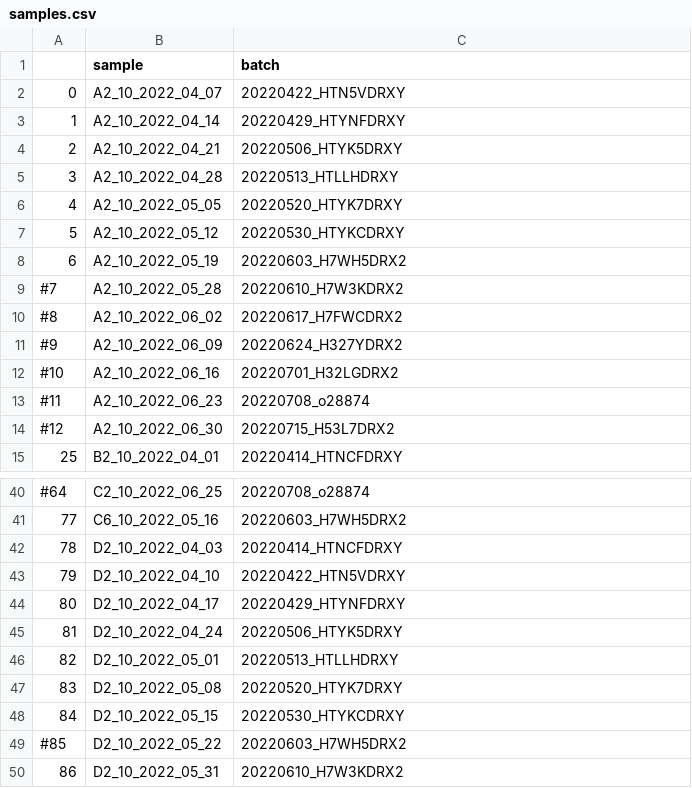
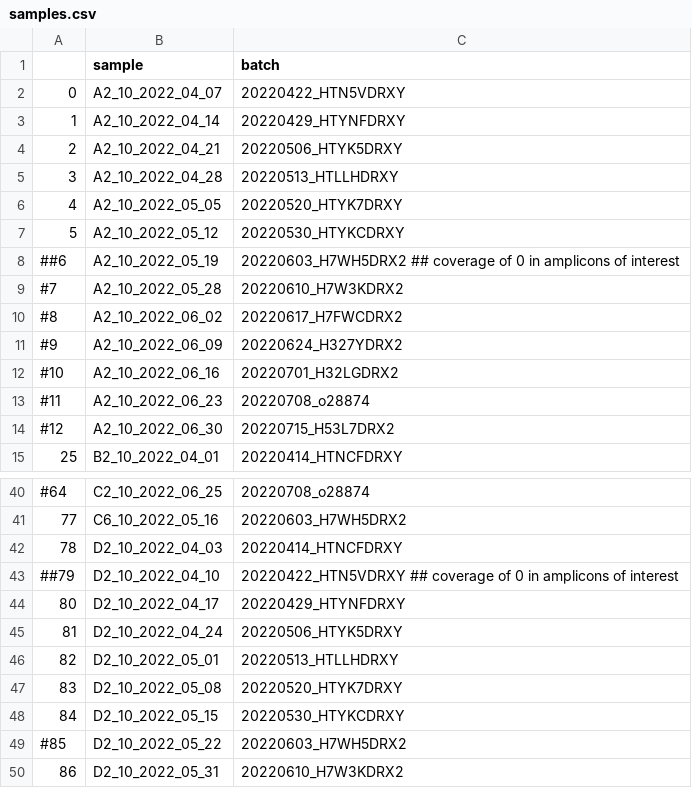
Before and after one commit to cbg-ethz/SARS-CoV-2-wastewater-sample-processing-VILOCA, a CSV file: resources/setup_emergence_new_variant/config/samples.csv, drawn as a sheet; only a part is shown, gaps mark what is left out; removed rows and columns are numbered as before the commit, all else as after; the diff names each change by its address in the sheet, - before the commit and + after, or states it on an @@ line.

Commit message:
exclude samples with super low coverage

```diff
--- a/resources/setup_emergence_new_variant/config/samples.csv
+++ b/resources/setup_emergence_new_variant/config/samples.csv
-row 8: 6 | A2_10_2022_05_19 | 20220603_H7WH5DRX2
+row 8: ##6 | A2_10_2022_05_19 | 20220603_H7WH5DRX2 ## coverage of 0 in amplicons of interest
-row 43: 79 | D2_10_2022_04_10 | 20220422_HTN5VDRXY
+row 43: ##79 | D2_10_2022_04_10 | 20220422_HTN5VDRXY ## coverage of 0 in amplicons of interest
```
